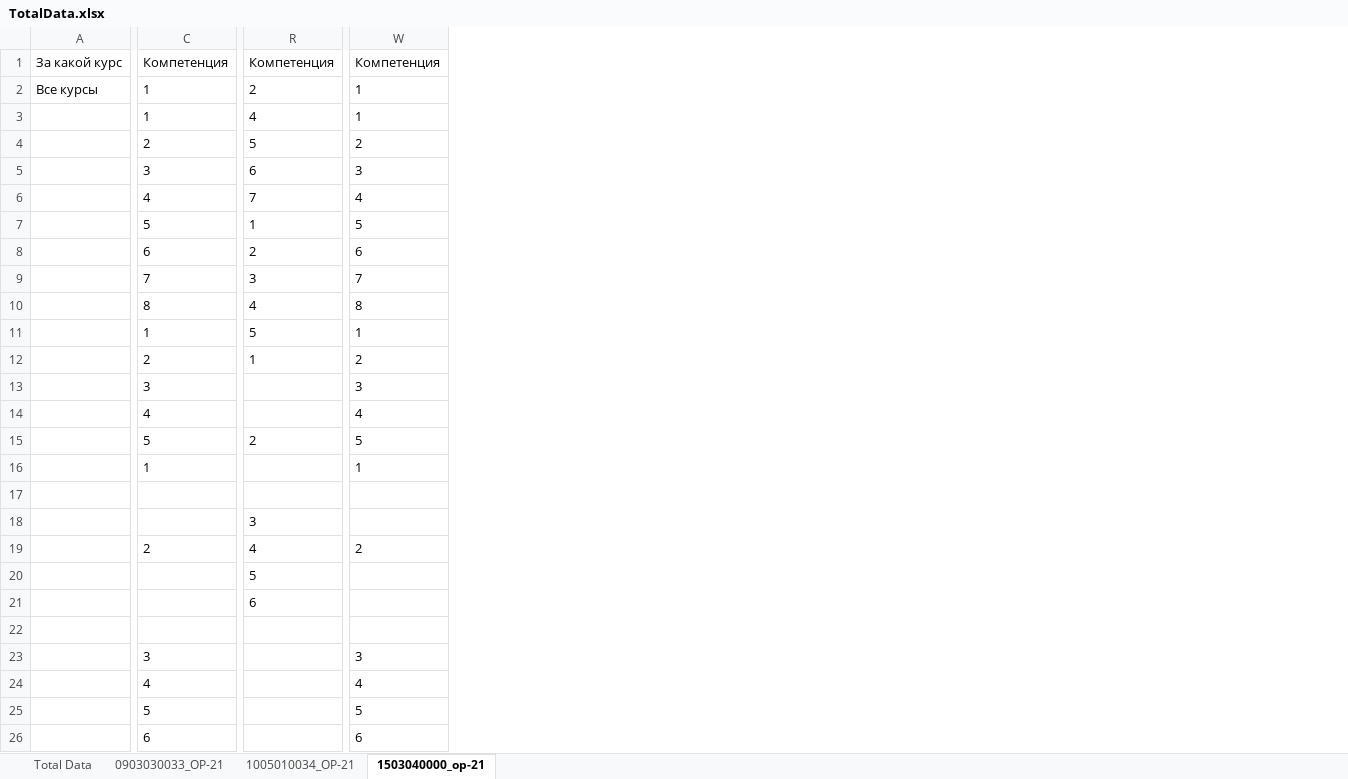
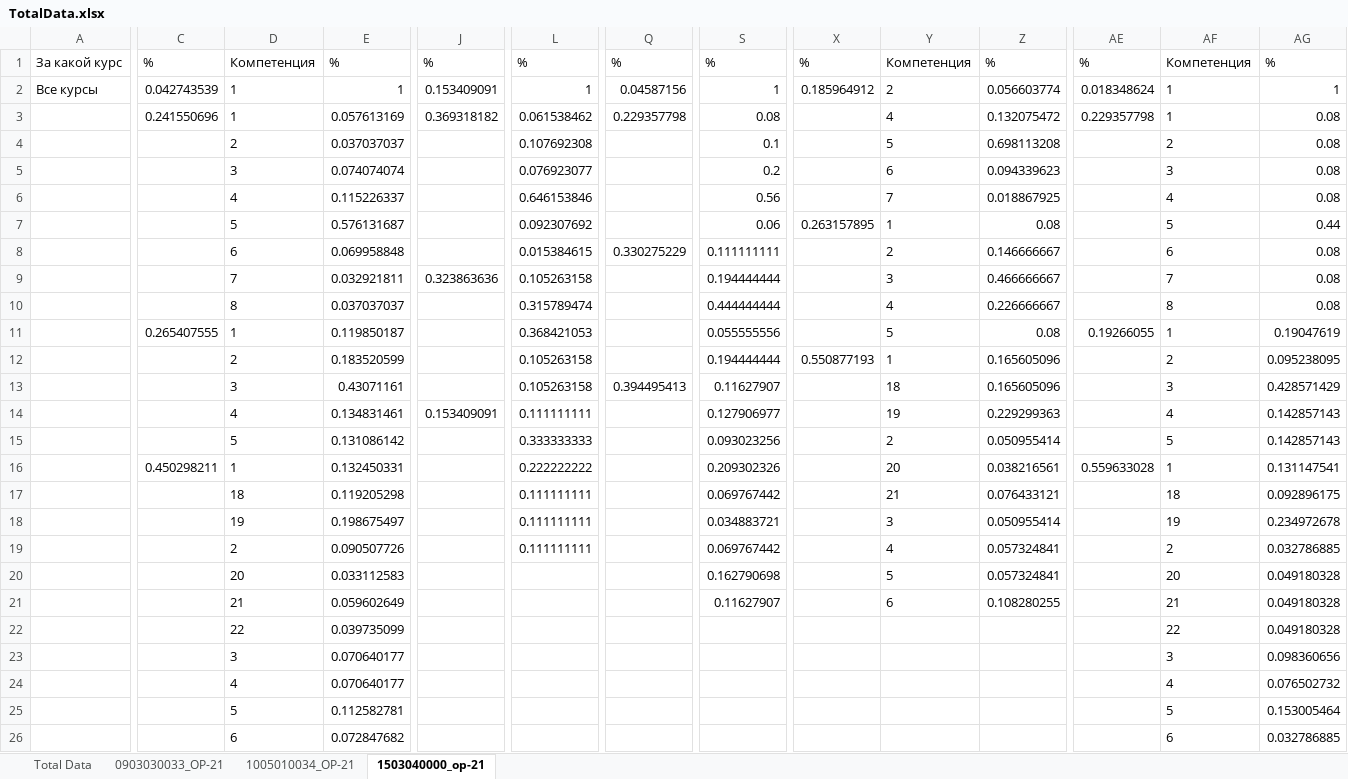
Before and after one commit to ekhalturin-ki15/SPA-SFU2, an Excel workbook: result/spec/TotalData.xlsx, sheet 1503040000_op-21, drawn as a sheet; only a part is shown, gaps mark what is left out; values as stored, in another font and other column widths than the file's, no borders; addresses are those after the commit; rows hold the shown columns only; the diff covers the shown part only; the diff names each change by its address in the sheet, - before the commit and + after, or states it on an @@ line.

```diff
--- a/result/spec/TotalData.xlsx (sheet 1503040000_op-21)
+++ b/result/spec/TotalData.xlsx (sheet 1503040000_op-21)
+column C, rows 1-16: % | 0.042743539 | 0.241550696 |  |  |  |  |  |  |  | 0.265407555 |  |  |  |  | 0.450298211
+column E, rows 1-26: % | 1 | 0.057613169 | 0.037037037 | 0.074074074 | 0.115226337 | 0.576131687 | 0.069958848 | 0.032921811 | 0.037037037 | 0.119850187 | 0.183520599 | 0.43071161 | 0.134831461 | 0.131086142 | 0.132450331 | 0.119205298 | 0.198675497 | 0.090507726 | 0.033112583 | 0.059602649 | 0.039735099 | 0.070640177 | 0.070640177 | 0.112582781 | 0.072847682
+column J, rows 1-14: % | 0.153409091 | 0.369318182 |  |  |  |  |  | 0.323863636 |  |  |  |  | 0.153409091
+column L, rows 1-19: % | 1 | 0.061538462 | 0.107692308 | 0.076923077 | 0.646153846 | 0.092307692 | 0.015384615 | 0.105263158 | 0.315789474 | 0.368421053 | 0.105263158 | 0.105263158 | 0.111111111 | 0.333333333 | 0.222222222 | 0.111111111 | 0.111111111 | 0.111111111
+column Q, rows 1-13: % | 0.04587156 | 0.229357798 |  |  |  |  | 0.330275229 |  |  |  |  | 0.394495413
+column S, rows 1-21: % | 1 | 0.08 | 0.1 | 0.2 | 0.56 | 0.06 | 0.111111111 | 0.194444444 | 0.444444444 | 0.055555556 | 0.194444444 | 0.11627907 | 0.127906977 | 0.093023256 | 0.209302326 | 0.069767442 | 0.034883721 | 0.069767442 | 0.162790698 | 0.11627907
+column X, rows 1-12: % | 0.185964912 |  |  |  |  | 0.263157895 |  |  |  |  | 0.550877193
+column Z, rows 1-21: % | 0.056603774 | 0.132075472 | 0.698113208 | 0.094339623 | 0.018867925 | 0.08 | 0.146666667 | 0.466666667 | 0.226666667 | 0.08 | 0.165605096 | 0.165605096 | 0.229299363 | 0.050955414 | 0.038216561 | 0.076433121 | 0.050955414 | 0.057324841 | 0.057324841 | 0.108280255
+column AE, rows 1-16: % | 0.018348624 | 0.229357798 |  |  |  |  |  |  |  | 0.19266055 |  |  |  |  | 0.559633028
+column AG, rows 1-26: % | 1 | 0.08 | 0.08 | 0.08 | 0.08 | 0.44 | 0.08 | 0.08 | 0.08 | 0.19047619 | 0.095238095 | 0.428571429 | 0.142857143 | 0.142857143 | 0.131147541 | 0.092896175 | 0.234972678 | 0.032786885 | 0.049180328 | 0.049180328 | 0.049180328 | 0.098360656 | 0.076502732 | 0.153005464 | 0.032786885
-Y13: (empty)
+Y13: 18
-Y14: (empty)
+Y14: 19
-Y16: (empty)
+Y16: 20
-row 17: (empty)
+row 17:  |  | 18 | 0.119205298 |  | 0.111111111 |  | 0.069767442 |  | 21 | 0.076433121 |  | 18 | 0.092896175
-D18: (empty)
+D18: 19
-AF18: (empty)
+AF18: 19
-D20: (empty)
+D20: 20
-AF20: (empty)
+AF20: 20
-D21: (empty)
+D21: 21
-AF21: (empty)
+AF21: 21
-row 22: (empty)
+row 22:  |  | 22 | 0.039735099 |  |  |  |  |  |  |  |  | 22 | 0.049180328
```
Also changed, not shown: 9 edited cells elsewhere in this sheet, sheet 1005010034_OP-21, sheet 0903030033_OP-21, config.xlsx, 8 other files.
